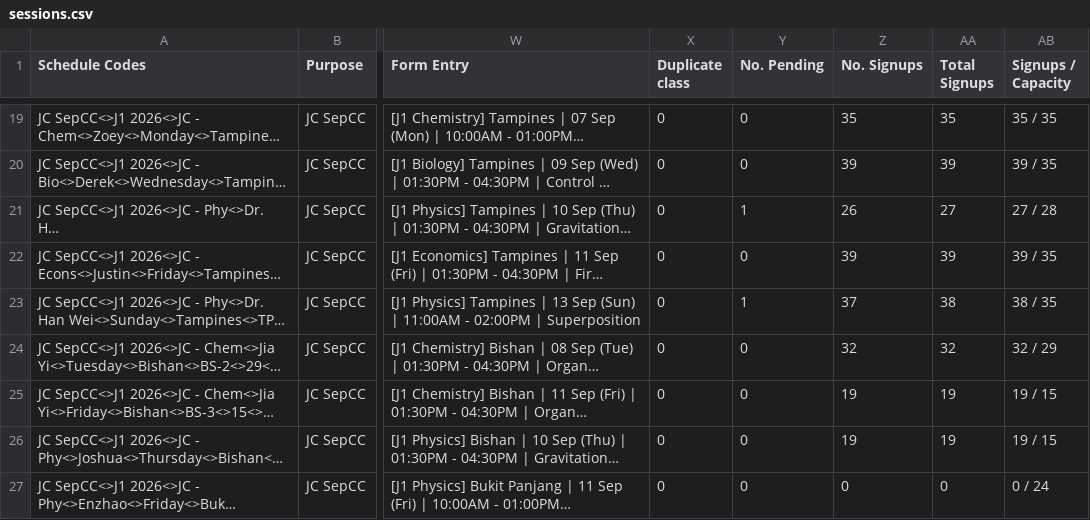
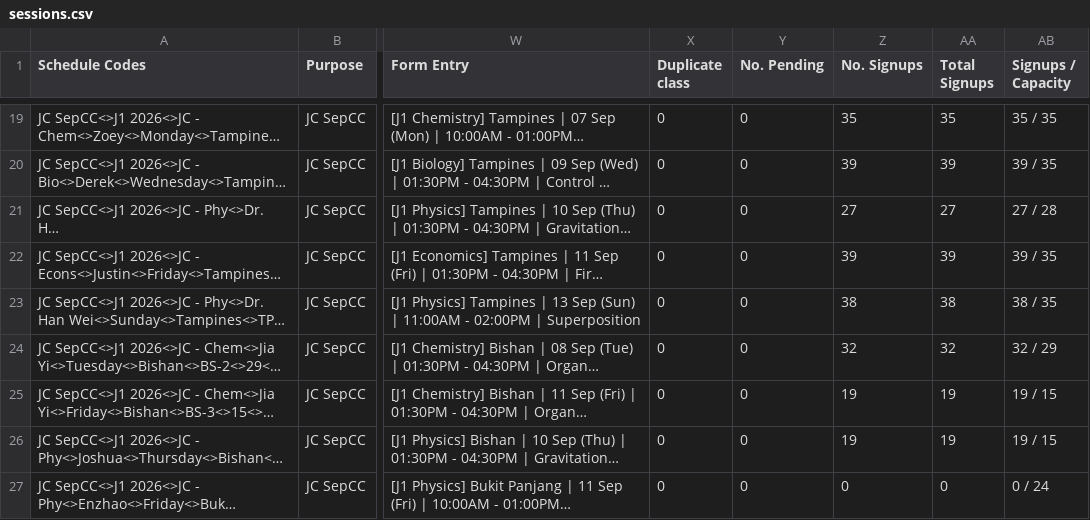
Before and after one commit to jirehcwe/zenith-lesson-calendar, a CSV file: crash-courses/jc-sep-2026/sessions.csv, drawn as a sheet; only a part is shown, gaps mark what is left out; long unchanged cells end in …; the diff covers the shown part only; the diff names each change by its address in the sheet, - before the commit and + after, or states it on an @@ line.

```diff
--- a/crash-courses/jc-sep-2026/sessions.csv
+++ b/crash-courses/jc-sep-2026/sessions.csv
-Y21 (No. Pending): 1
+Y21 (No. Pending): 0
-Z21 (No. Signups): 26
+Z21 (No. Signups): 27
-Y23 (No. Pending): 1
+Y23 (No. Pending): 0
-Z23 (No. Signups): 37
+Z23 (No. Signups): 38
```
Also changed, not shown: 102 edited cells elsewhere in this file, crash-courses/pri-sep-2026/sessions.csv, crash-courses/ss-sep-2026/sessions.csv, 4 other files.
